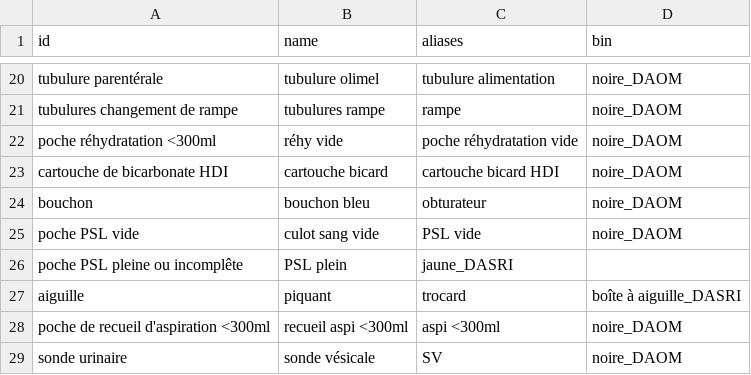
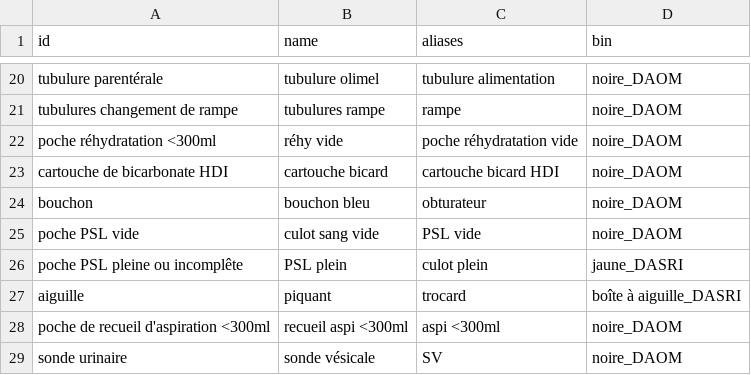
Before and after one commit to laurielansalot/greenrea, a CSV file: wastes.csv, drawn as a sheet; only a part is shown, gaps mark what is left out.

Commit message:
Update wastes.csv

```diff
--- a/wastes.csv
+++ b/wastes.csv
@@ -25,3 +25,3 @@ bouchon,bouchon bleu,obturateur,noire_DAOM
 poche PSL vide,culot sang vide,PSL vide,noire_DAOM
-poche PSL pleine ou incomplête,PSL plein,jaune_DASRI
+poche PSL pleine ou incomplête,PSL plein,culot plein,jaune_DASRI
 aiguille,piquant,trocard,boîte à aiguille_DASRI
```
